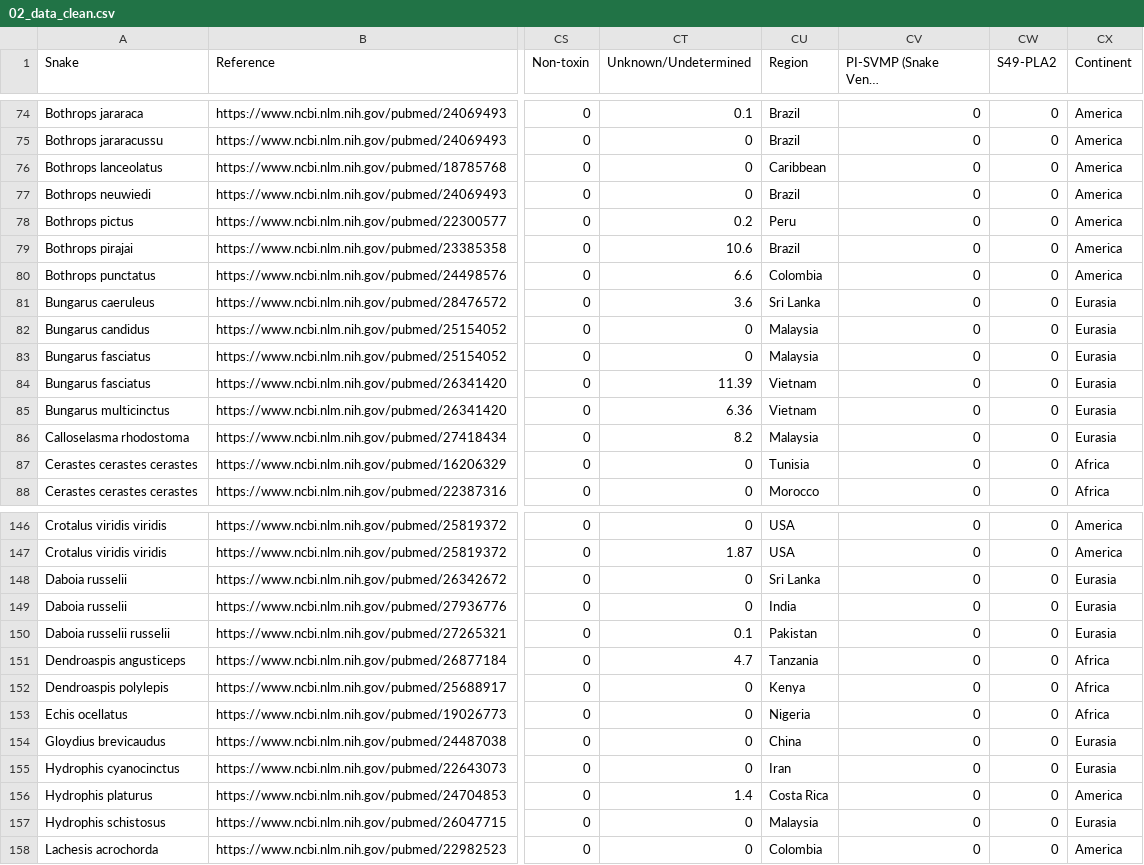
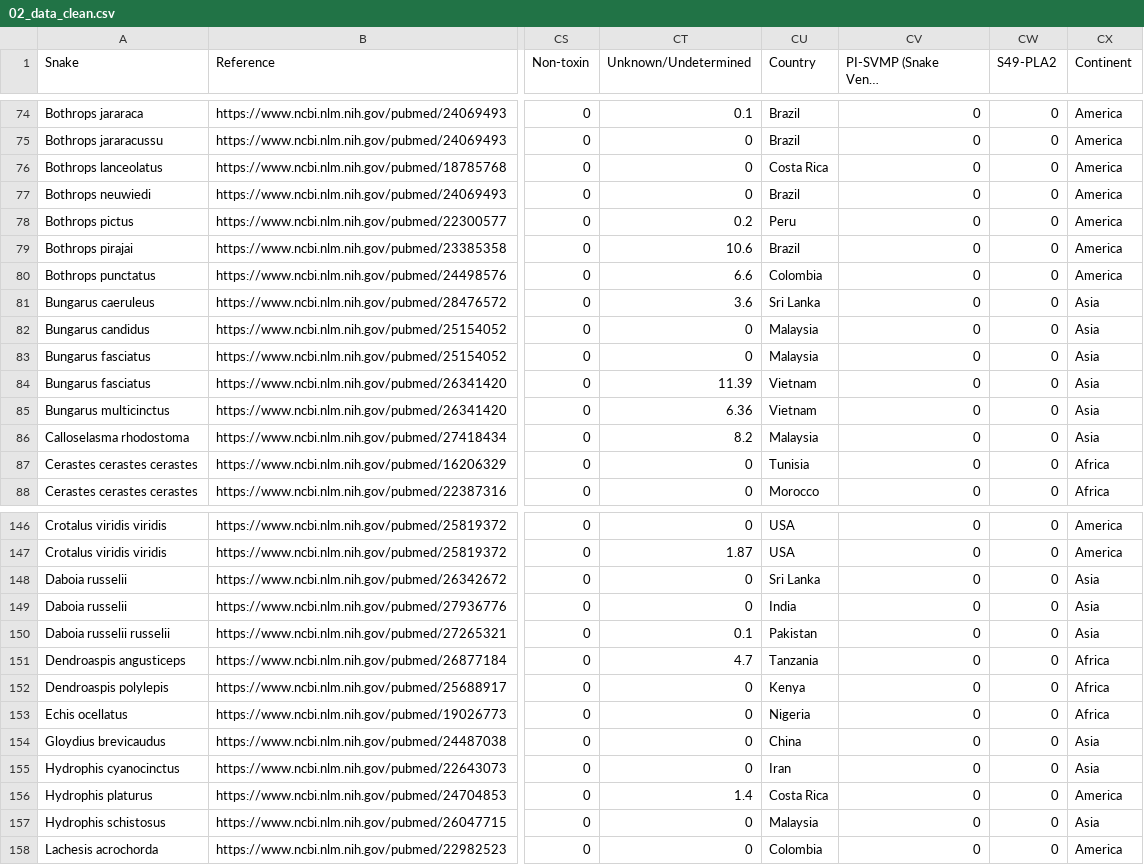
Before and after one commit to rforbiodatascience/2020_Group4, a CSV file: data/02_data_clean.csv, drawn as a sheet; only a part is shown, gaps mark what is left out; long unchanged cells end in …; the diff covers the shown part only; the diff names each change by its address in the sheet, - before the commit and + after, or states it on an @@ line.

Commit message:
Region -> Country and other small fixes

```diff
--- a/data/02_data_clean.csv
+++ b/data/02_data_clean.csv
-CU1: Region
+CU1: Country
-CU76 (Country): Caribbean
+CU76 (Country): Costa Rica
-CX81:CX86 (Continent): Eurasia
+CX81:CX86 (Continent): Asia
-CX148:CX150 (Continent): Eurasia
+CX148:CX150 (Continent): Asia
-CX154:CX155 (Continent): Eurasia
+CX154:CX155 (Continent): Asia
-CX157 (Continent): Eurasia
+CX157 (Continent): Asia
```
Also changed, not shown: 29 edited cells elsewhere in this file, data/01.2_new_data.csv, data/03_data_aug.csv, 13 other files.
